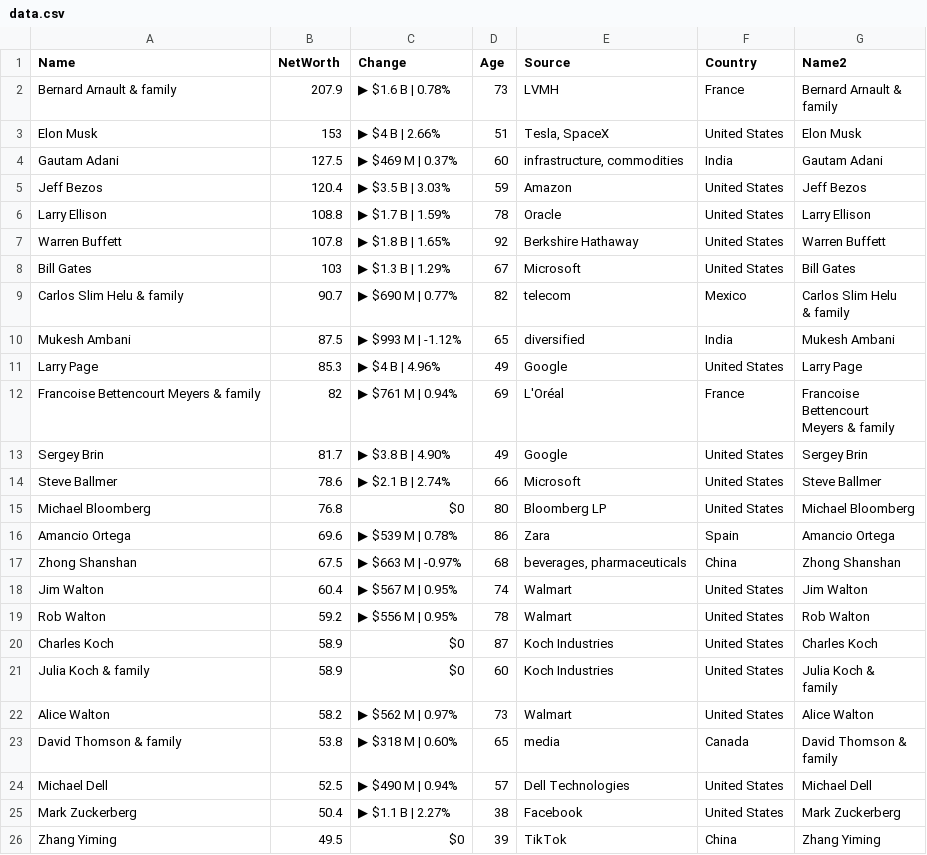
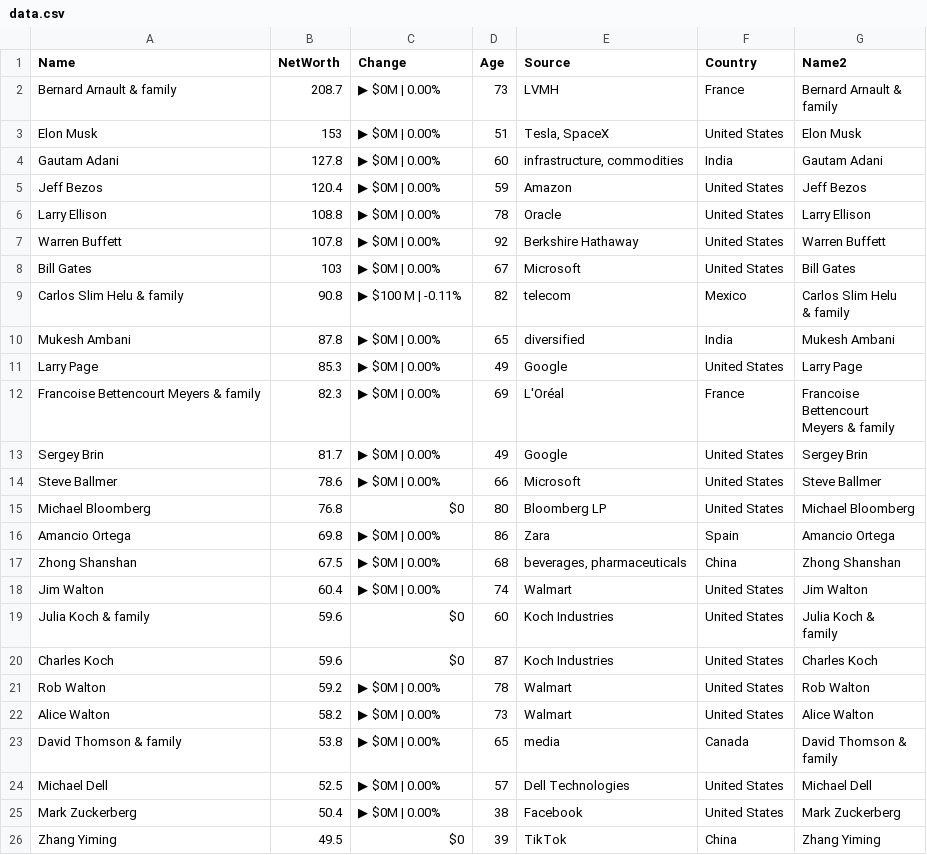
Before and after one commit to ckr4/bnaires, a CSV file: bnaires/data.csv, drawn as a sheet.

Commit message:
update bnaires

```diff
--- a/bnaires/data.csv
+++ b/bnaires/data.csv
@@ -1,32 +1,32 @@
 "Name","NetWorth","Change","Age","Source","Country","Name2"
-"Bernard Arnault & family",207.9,"▶ $1.6 B | 0.78%",73,"LVMH","France","Bernard Arnault &
-family"
-"Elon Musk",153,"▶ $4 B | 2.66%",51,"Tesla, SpaceX","United States","Elon Musk"
-"Gautam Adani",127.5,"▶ $469 M | 0.37%",60,"infrastructure, commodities","India","Gautam Adani"
-"Jeff Bezos",120.4,"▶ $3.5 B | 3.03%",59,"Amazon","United States","Jeff Bezos"
-"Larry Ellison",108.8,"▶ $1.7 B | 1.59%",78,"Oracle","United States","Larry Ellison"
-"Warren Buffett",107.8,"▶ $1.8 B | 1.65%",92,"Berkshire Hathaway","United States","Warren Buffett"
-"Bill Gates",103,"▶ $1.3 B | 1.29%",67,"Microsoft","United States","Bill Gates"
-"Carlos Slim Helu & family",90.7,"▶ $690 M | 0.77%",82,"telecom","Mexico","Carlos Slim Helu
-& family"
-"Mukesh Ambani",87.5,"▶ $993 M | -1.12%",65,"diversified","India","Mukesh Ambani"
-"Larry Page",85.3,"▶ $4 B | 4.96%",49,"Google","United States","Larry Page"
-"Francoise Bettencourt Meyers & family",82,"▶ $761 M | 0.94%",69,"L'Oréal","France","Francoise
-Bettencourt
-Meyers & family"
-"Sergey Brin",81.7,"▶ $3.8 B | 4.90%",49,"Google","United States","Sergey Brin"
-"Steve Ballmer",78.6,"▶ $2.1 B | 2.74%",66,"Microsoft","United States","Steve Ballmer"
+"Bernard Arnault & family",208.7,"▶ $0M | 0.00%",73,"LVMH","France","Bernard Arnault &
+family"
+"Elon Musk",153,"▶ $0M | 0.00%",51,"Tesla, SpaceX","United States","Elon Musk"
+"Gautam Adani",127.8,"▶ $0M | 0.00%",60,"infrastructure, commodities","India","Gautam Adani"
+"Jeff Bezos",120.4,"▶ $0M | 0.00%",59,"Amazon","United States","Jeff Bezos"
+"Larry Ellison",108.8,"▶ $0M | 0.00%",78,"Oracle","United States","Larry Ellison"
+"Warren Buffett",107.8,"▶ $0M | 0.00%",92,"Berkshire Hathaway","United States","Warren Buffett"
+"Bill Gates",103,"▶ $0M | 0.00%",67,"Microsoft","United States","Bill Gates"
+"Carlos Slim Helu & family",90.8,"▶ $100 M | -0.11%",82,"telecom","Mexico","Carlos Slim Helu
+& family"
+"Mukesh Ambani",87.8,"▶ $0M | 0.00%",65,"diversified","India","Mukesh Ambani"
+"Larry Page",85.3,"▶ $0M | 0.00%",49,"Google","United States","Larry Page"
+"Francoise Bettencourt Meyers & family",82.3,"▶ $0M | 0.00%",69,"L'Oréal","France","Francoise
+Bettencourt
+Meyers & family"
+"Sergey Brin",81.7,"▶ $0M | 0.00%",49,"Google","United States","Sergey Brin"
+"Steve Ballmer",78.6,"▶ $0M | 0.00%",66,"Microsoft","United States","Steve Ballmer"
 "Michael Bloomberg",76.8,"$0",80,"Bloomberg LP","United States","Michael Bloomberg"
-"Amancio Ortega",69.6,"▶ $539 M | 0.78%",86,"Zara","Spain","Amancio Ortega"
-"Zhong Shanshan",67.5,"▶ $663 M | -0.97%",68,"beverages, pharmaceuticals","China","Zhong Shanshan"
-"Jim Walton",60.4,"▶ $567 M | 0.95%",74,"Walmart","United States","Jim Walton"
-"Rob Walton",59.2,"▶ $556 M | 0.95%",78,"Walmart","United States","Rob Walton"
-"Charles Koch",58.9,"$0",87,"Koch Industries","United States","Charles Koch"
-"Julia Koch & family",58.9,"$0",60,"Koch Industries","United States","Julia Koch &
-family"
-"Alice Walton",58.2,"▶ $562 M | 0.97%",73,"Walmart","United States","Alice Walton"
-"David Thomson & family",53.8,"▶ $318 M | 0.60%",65,"media","Canada","David Thomson &
-family"
-"Michael Dell",52.5,"▶ $490 M | 0.94%",57,"Dell Technologies","United States","Michael Dell"
-"Mark Zuckerberg",50.4,"▶ $1.1 B | 2.27%",38,"Facebook","United States","Mark Zuckerberg"
+"Amancio Ortega",69.8,"▶ $0M | 0.00%",86,"Zara","Spain","Amancio Ortega"
+"Zhong Shanshan",67.5,"▶ $0M | 0.00%",68,"beverages, pharmaceuticals","China","Zhong Shanshan"
+"Jim Walton",60.4,"▶ $0M | 0.00%",74,"Walmart","United States","Jim Walton"
+"Julia Koch & family",59.6,"$0",60,"Koch Industries","United States","Julia Koch &
+family"
+"Charles Koch",59.6,"$0",87,"Koch Industries","United States","Charles Koch"
+"Rob Walton",59.2,"▶ $0M | 0.00%",78,"Walmart","United States","Rob Walton"
+"Alice Walton",58.2,"▶ $0M | 0.00%",73,"Walmart","United States","Alice Walton"
+"David Thomson & family",53.8,"▶ $0M | 0.00%",65,"media","Canada","David Thomson &
+family"
+"Michael Dell",52.5,"▶ $0M | 0.00%",57,"Dell Technologies","United States","Michael Dell"
+"Mark Zuckerberg",50.4,"▶ $0M | 0.00%",38,"Facebook","United States","Mark Zuckerberg"
 "Zhang Yiming",49.5,"$0",39,"TikTok","China","Zhang Yiming"
```
Also changed, not shown: 1 other file.
